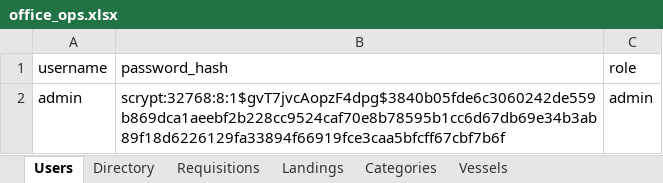
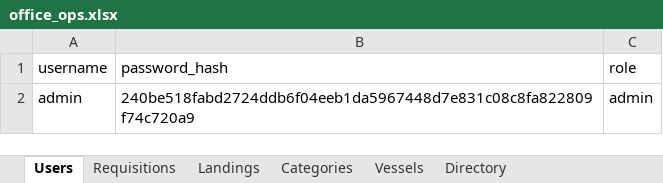
Before and after one commit to sfeirlucien/amt-procurement, an Excel workbook: data/office_ops.xlsx, sheet Users, drawn as a sheet; values as stored, in another font and other column widths than the file's, no borders; the diff names each change by its address in the sheet, - before the commit and + after, or states it on an @@ line.

```diff
--- a/data/office_ops.xlsx (sheet Users)
+++ b/data/office_ops.xlsx (sheet Users)
@@ sheet tab order changed: Users | Requisitions | Landings | Categories | Vessels | Directory @@
-B2 (password_hash): scrypt:32768:8:1$gvT7jvcAopzF4dpg$3840b05fde6c3060242de559b869dca1aeebf2b228cc9524caf70e8b78595b1cc6d67db69e34b3ab89f18d6226129fa33894f66919fce3caa5bfcff67cbf7b6f
+B2 (password_hash): 240be518fabd2724ddb6f04eeb1da5967448d7e831c08c8fa822809f74c720a9
```
Also changed, not shown: sheet Requisitions, sheet Landings, sheet Directory, sheet Vessels, sheet Categories.
